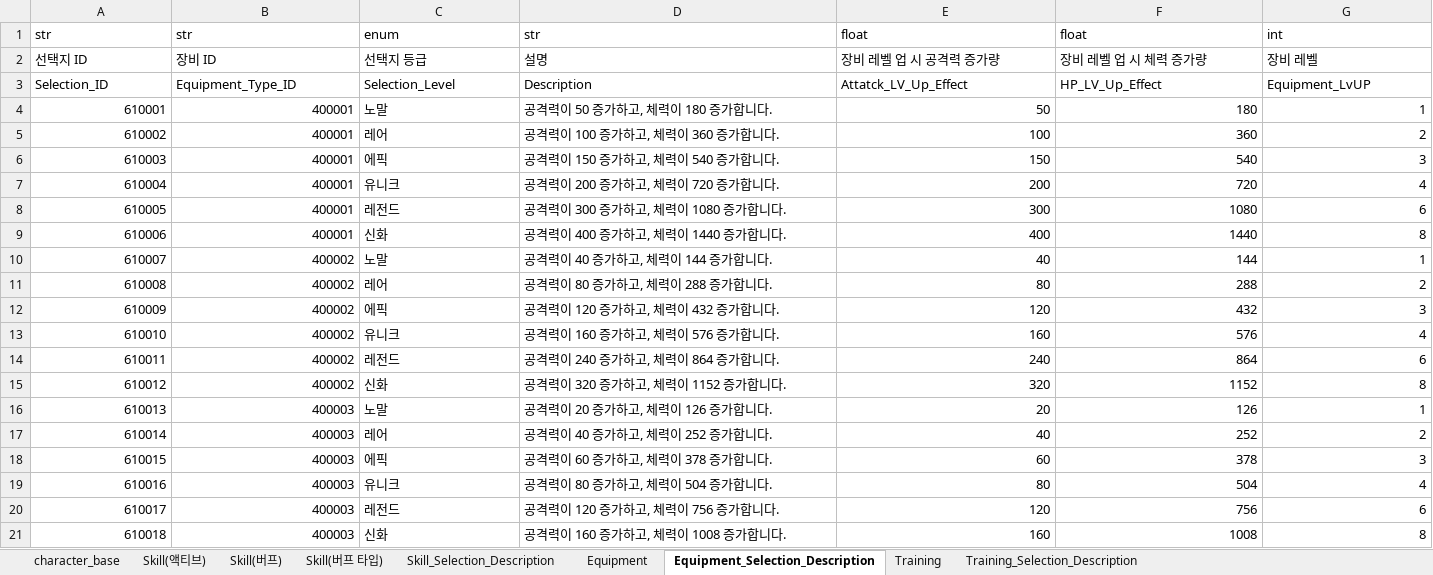
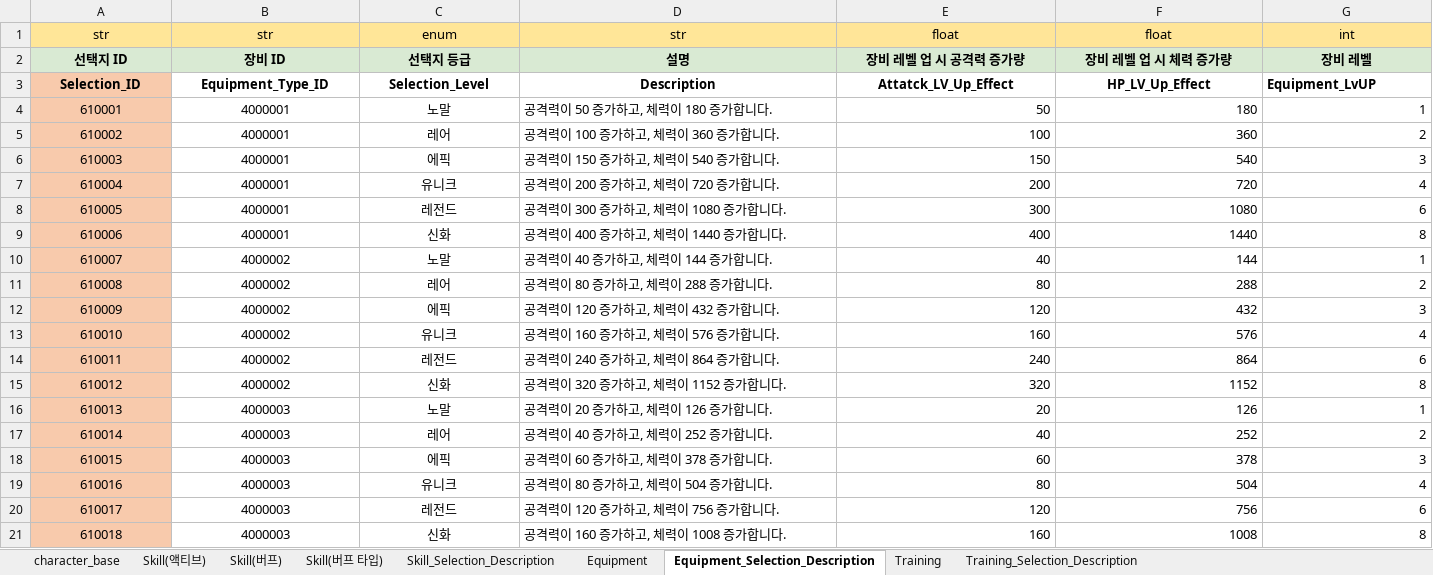
Before and after one commit to Corporate-Agreement-Project-In-Kyung-Il/Corporate-Agreement, an Excel workbook: Assets/05.DataTable/성장 데이터 종합.xlsx, sheet Equipment_Selection_Description, drawn as a sheet; values as stored, in another font and other column widths than the file's, no borders; the diff names each change by its address in the sheet, - before the commit and + after, or states it on an @@ line.

```diff
--- a/Assets/05.DataTable/성장 데이터 종합.xlsx (sheet Equipment_Selection_Description)
+++ b/Assets/05.DataTable/성장 데이터 종합.xlsx (sheet Equipment_Selection_Description)
-A1:G2 alignment: left
+A1:G2 alignment: center
-A1:D1 fill: none
+A1:D1 fill: #FFE698
-E1:G1 fill: none
+E1:G1 fill: #FFE598
-A2:G3 bold: off
+A2:G3 bold: on
-A2:G2 fill: none
+A2:G2 fill: #D9EAD3
-A3:A21 fill: none
+A3:A21 fill: #F8CAAC
-A3:F3 alignment: left
+A3:F3 alignment: center
-A4:B21 alignment: right
+A4:B21 alignment: center
-B4:B9: 400001
+B4:B9: 4000001
-C4:C21 alignment: left
+C4:C21 alignment: center
-B10:B15: 400002
+B10:B15: 4000002
-B16:B21: 400003
+B16:B21: 4000003
```
Also changed, not shown: sheet Skill_Selection_Description, sheet Skill(버프), sheet Training_Selection_Description, sheet Skill(액티브), sheet character_base, sheet Training, 2 more sheets, charts or pictures, 9 other files.
